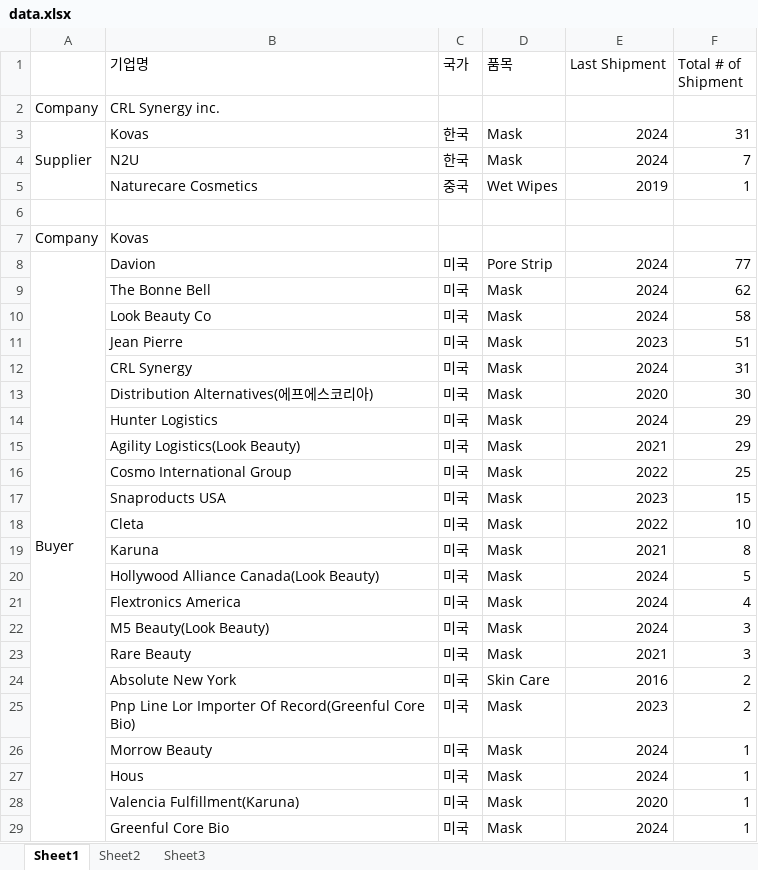
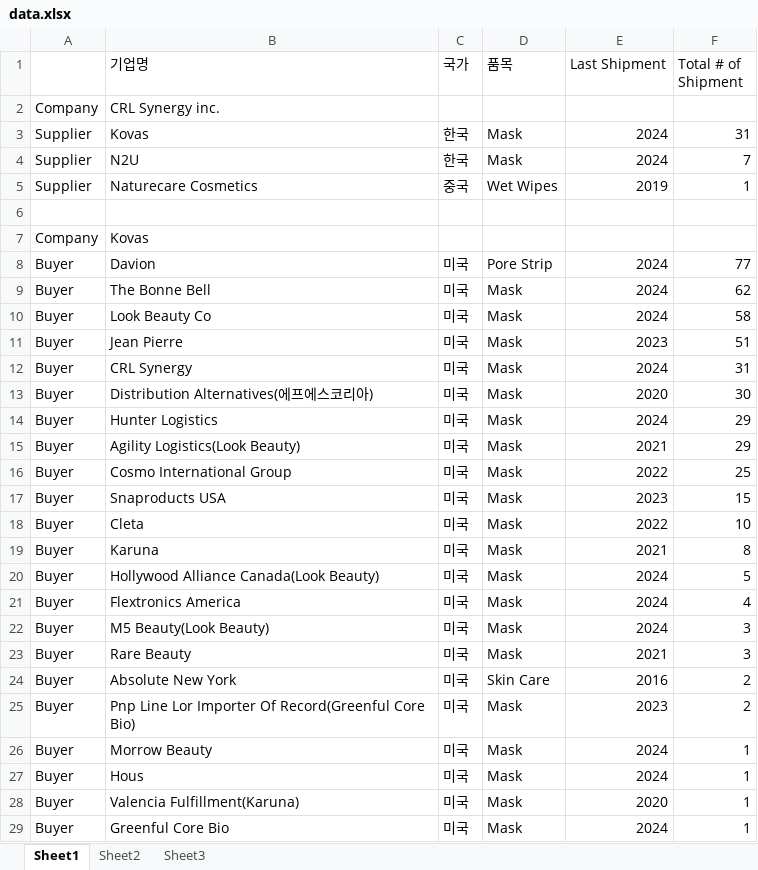
Before and after one commit to kovas-strategy/my_trade, an Excel workbook: data.xlsx, sheet Sheet1, drawn as a sheet; only a part is shown; values as stored, in another font and other column widths than the file's, no cell formats; the diff covers the shown part only; the diff names each change by its address in the sheet, - before the commit and + after, or states it on an @@ line.

```diff
--- a/data.xlsx (sheet Sheet1)
+++ b/data.xlsx (sheet Sheet1)
-A3:A5 merged
-A4:A5: (empty)
+A4:A5: Supplier
-A8:A33 merged
-A9:A29: (empty)
+A9:A29: Buyer
```
Also changed, not shown: 293 edited cells and merged cells elsewhere in this sheet, cell formats, 2 other files.
